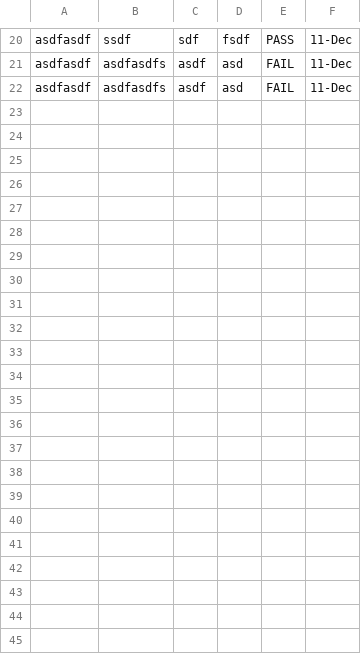
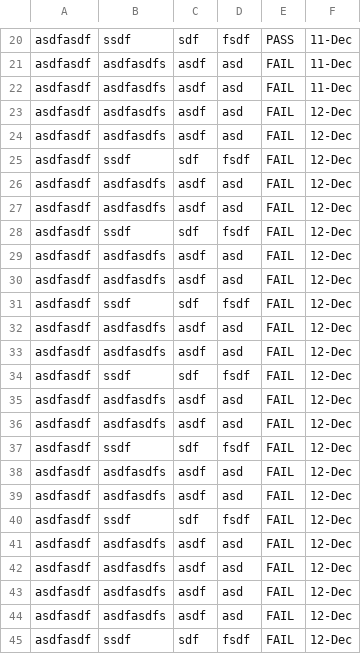
Before and after one commit to BipinPaudel/excel_work, a CSV file: CashFlow DQ Results.csv, drawn as a sheet; only a part is shown, gaps mark what is left out; the diff names each change by its address in the sheet, - before the commit and + after, or states it on an @@ line.

Commit message:
excel completed

```diff
--- a/CashFlow DQ Results.csv
+++ b/CashFlow DQ Results.csv
+row 23: asdfasdf | asdfasdfs | asdf | asd | FAIL | 12-Dec
+row 24: asdfasdf | asdfasdfs | asdf | asd | FAIL | 12-Dec
+row 25: asdfasdf | ssdf | sdf | fsdf | FAIL | 12-Dec
+row 26: asdfasdf | asdfasdfs | asdf | asd | FAIL | 12-Dec
+row 27: asdfasdf | asdfasdfs | asdf | asd | FAIL | 12-Dec
+row 28: asdfasdf | ssdf | sdf | fsdf | FAIL | 12-Dec
+row 29: asdfasdf | asdfasdfs | asdf | asd | FAIL | 12-Dec
+row 30: asdfasdf | asdfasdfs | asdf | asd | FAIL | 12-Dec
+row 31: asdfasdf | ssdf | sdf | fsdf | FAIL | 12-Dec
+row 32: asdfasdf | asdfasdfs | asdf | asd | FAIL | 12-Dec
+row 33: asdfasdf | asdfasdfs | asdf | asd | FAIL | 12-Dec
+row 34: asdfasdf | ssdf | sdf | fsdf | FAIL | 12-Dec
+row 35: asdfasdf | asdfasdfs | asdf | asd | FAIL | 12-Dec
+row 36: asdfasdf | asdfasdfs | asdf | asd | FAIL | 12-Dec
+row 37: asdfasdf | ssdf | sdf | fsdf | FAIL | 12-Dec
+row 38: asdfasdf | asdfasdfs | asdf | asd | FAIL | 12-Dec
+row 39: asdfasdf | asdfasdfs | asdf | asd | FAIL | 12-Dec
+row 40: asdfasdf | ssdf | sdf | fsdf | FAIL | 12-Dec
+row 41: asdfasdf | asdfasdfs | asdf | asd | FAIL | 12-Dec
+row 42: asdfasdf | asdfasdfs | asdf | asd | FAIL | 12-Dec
+row 43: asdfasdf | asdfasdfs | asdf | asd | FAIL | 12-Dec
+row 44: asdfasdf | asdfasdfs | asdf | asd | FAIL | 12-Dec
+row 45: asdfasdf | ssdf | sdf | fsdf | FAIL | 12-Dec
```
Also changed, not shown: 4 other files.
